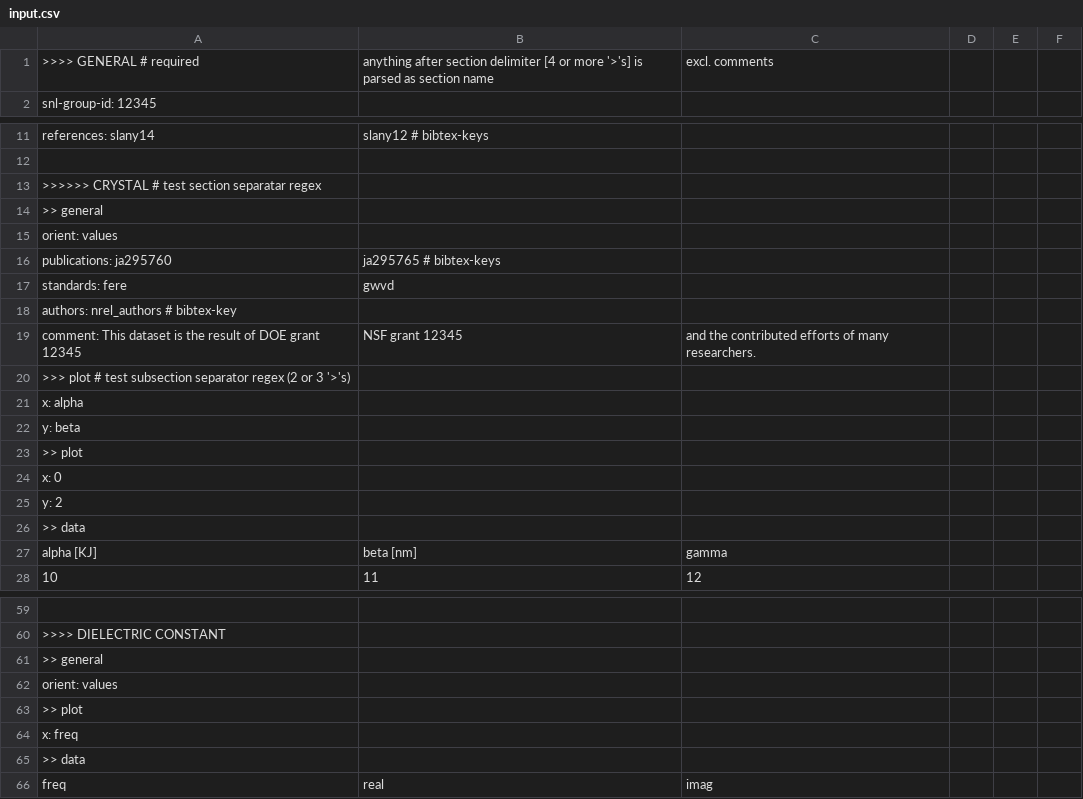
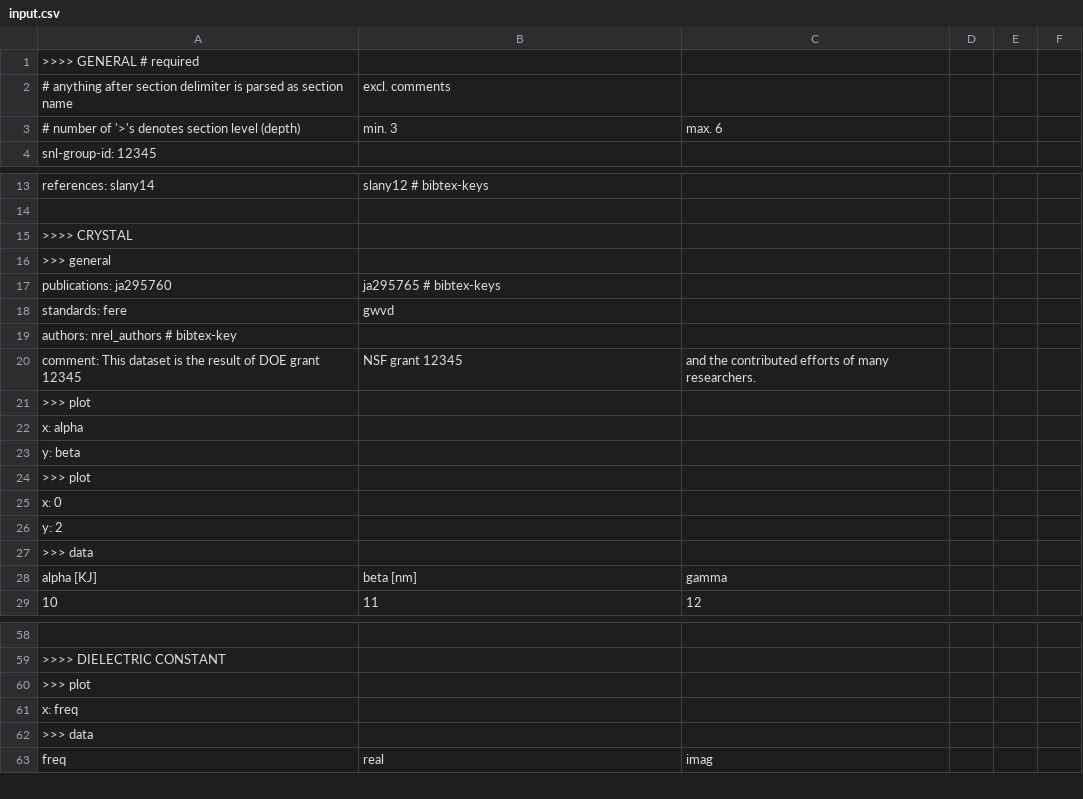
Before and after one commit to materialsproject/MPWorks, a CSV file: mpworks/user_submission/input.csv, drawn as a sheet; only a part is shown, gaps mark what is left out; removed rows and columns are numbered as before the commit, all else as after; the diff covers the shown part only; the diff names each change by its address in the sheet, - before the commit and + after, or states it on an @@ line.

Commit message:
user_submission: working on RecursiveSectionParser

```diff
--- a/mpworks/user_submission/input.csv
+++ b/mpworks/user_submission/input.csv
-row 1: >>>> GENERAL # required | anything after section delimiter [4 or more '>'s] is parsed as section name | excl. comments
+row 1: >>>> GENERAL # required
+row 2: # anything after section delimiter is parsed as section name | excl. comments
+row 3: # number of '>'s denotes section level (depth) | min. 3 | max. 6
-A15: >>>>>> CRYSTAL # test section separatar regex
+A15: >>>> CRYSTAL
-A16: >> general
+A16: >>> general
-row 15: orient: values
-A21: >>> plot # test subsection separator regex (2 or 3 '>'s)
+A21: >>> plot
-A24: >> plot
+A24: >>> plot
-A27: >> data
+A27: >>> data
-A60: >> general
+A60: >>> plot
-row 62: orient: values
-row 63: >> plot
-A62: >> data
+A62: >>> data
```
Also changed, not shown: 2 removed rows and 3 edited cells elsewhere in this file, 1 other file.
